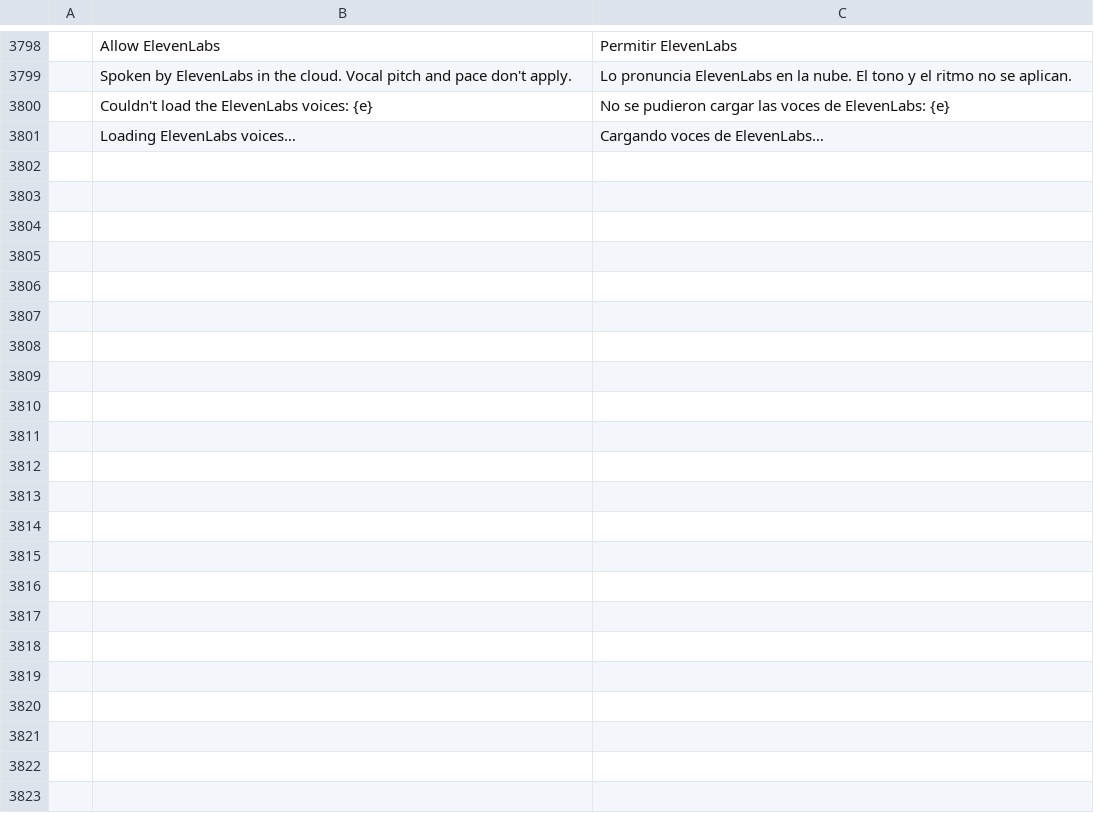
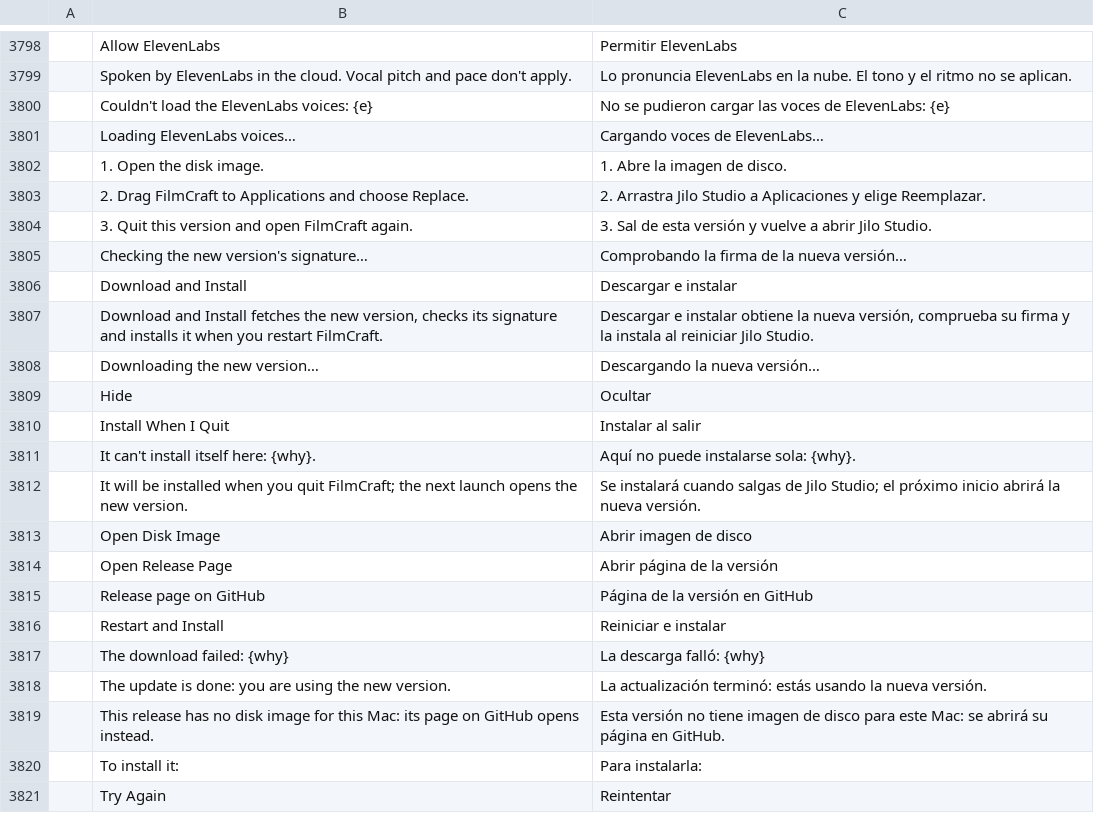
Before and after one commit to guloff/jilo-studio, a TSV file: crates/ui-egui/src/i18n/es.tsv, drawn as a sheet; only a part is shown, gaps mark what is left out; the diff covers the shown part only; the diff names each change by its address in the sheet, - before the commit and + after, or states it on an @@ line.

```diff
--- a/crates/ui-egui/src/i18n/es.tsv
+++ b/crates/ui-egui/src/i18n/es.tsv
+row 3802:  | 1. Open the disk image. | 1. Abre la imagen de disco.
+row 3803:  | 2. Drag FilmCraft to Applications and choose Replace. | 2. Arrastra Jilo Studio a Aplicaciones y elige Reemplazar.
+row 3804:  | 3. Quit this version and open FilmCraft again. | 3. Sal de esta versión y vuelve a abrir Jilo Studio.
+row 3805:  | Checking the new version's signature… | Comprobando la firma de la nueva versión…
+row 3806:  | Download and Install | Descargar e instalar
+row 3807:  | Download and Install fetches the new version, checks its signature and installs it when you restart FilmCraft. | Descargar e instalar obtiene la nueva versión, comprueba su firma y la instala al reiniciar Jilo Studio.
+row 3808:  | Downloading the new version… | Descargando la nueva versión…
+row 3809:  | Hide | Ocultar
+row 3810:  | Install When I Quit | Instalar al salir
+row 3811:  | It can't install itself here: {why}. | Aquí no puede instalarse sola: {why}.
+row 3812:  | It will be installed when you quit FilmCraft; the next launch opens the new version. | Se instalará cuando salgas de Jilo Studio; el próximo inicio abrirá la nueva versión.
+row 3813:  | Open Disk Image | Abrir imagen de disco
+row 3814:  | Open Release Page | Abrir página de la versión
+row 3815:  | Release page on GitHub | Página de la versión en GitHub
+row 3816:  | Restart and Install | Reiniciar e instalar
+row 3817:  | The download failed: {why} | La descarga falló: {why}
+row 3818:  | The update is done: you are using the new version. | La actualización terminó: estás usando la nueva versión.
+row 3819:  | This release has no disk image for this Mac: its page on GitHub opens instead. | Esta versión no tiene imagen de disco para este Mac: se abrirá su página en GitHub.
+row 3820:  | To install it: | Para instalarla:
+row 3821:  | Try Again | Reintentar
```
Also changed, not shown: 17 added rows elsewhere in this file, crates/ui-egui/src/i18n/ru.tsv, crates/ui-egui/src/i18n/zh-cn.tsv, 16 other files.
